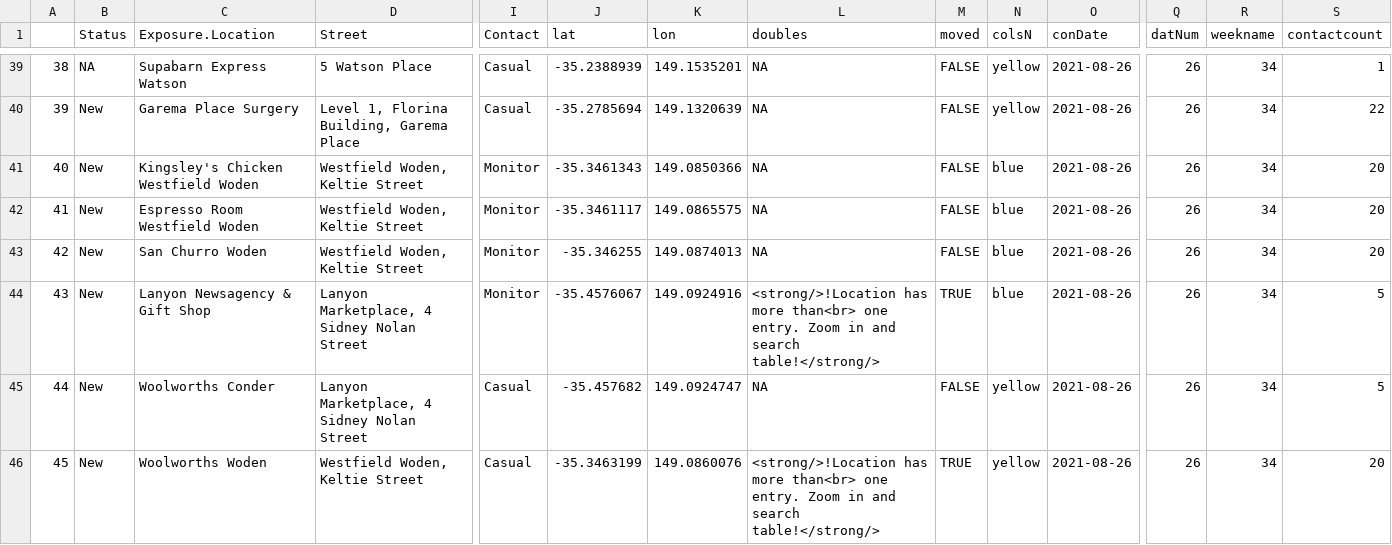
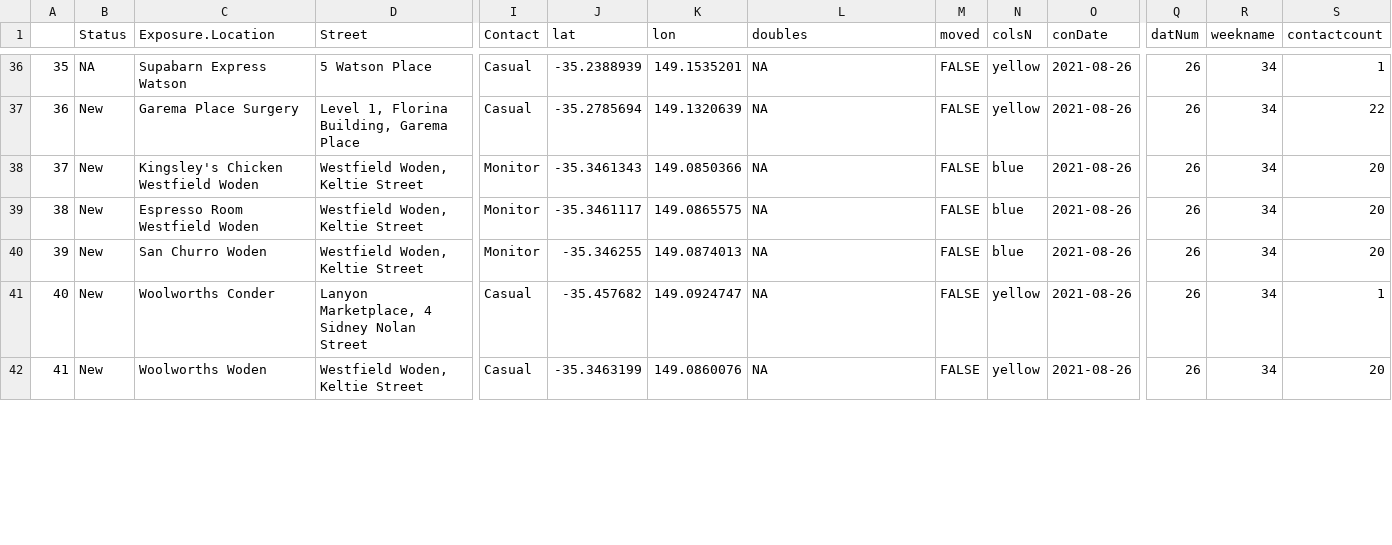
Before and after one commit to ACT-covid-resources/covid_canberra, a CSV file: data/outSubs.csv, drawn as a sheet; only a part is shown, gaps mark what is left out; removed rows and columns are numbered as before the commit, all else as after; rows hold the shown columns only; the diff covers the shown part only; the diff names each change by its address in the sheet, - before the commit and + after, or states it on an @@ line.

```diff
--- a/data/outSubs.csv
+++ b/data/outSubs.csv
@@ column A renumbered from row 4 down @@
-row 44: 43 | New | Lanyon Newsagency & Gift Shop | Lanyon Marketplace, 4 Sidney Nolan Street | Monitor | -35.4576067 | 149.0924916 | <strong/>!Location has more than<br> one entry. Zoom in and search table!</strong/> | TRUE | blue | 2021-08-26 | 26 | 34 | 5
-S41 (contactcount): 5
+S41 (contactcount): 1
-L42 (doubles): <strong/>!Location has more than<br> one entry. Zoom in and search table!</strong/>
+L42 (doubles): NA
-M42 (moved): TRUE
+M42 (moved): FALSE
```
Also changed, not shown: 3 removed rows and 40 edited cells elsewhere in this file, docs/data/last.csv, docs/data/outSubs.csv, 19 other files.
